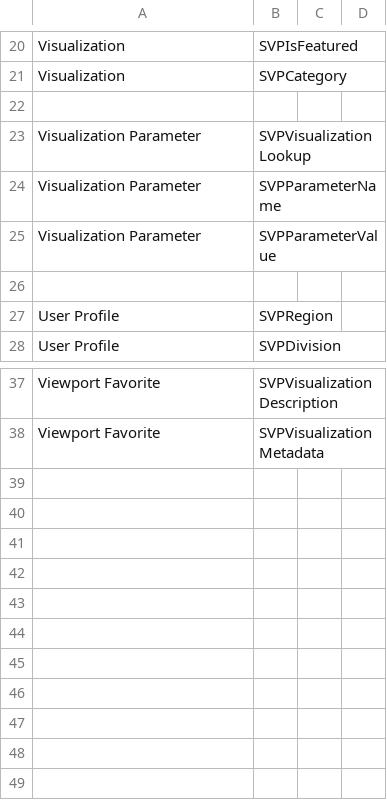
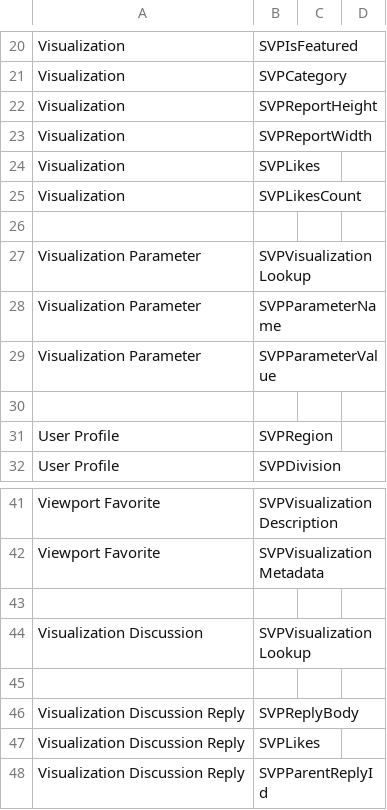
Before and after one commit to Mattc33/TEST-001, a CSV file: provisioning/environments/Generic/production/contentTypes.csv, drawn as a sheet; only a part is shown, gaps mark what is left out; the diff names each change by its address in the sheet, - before the commit and + after, or states it on an @@ line.

```diff
--- a/provisioning/environments/Generic/production/contentTypes.csv
+++ b/provisioning/environments/Generic/production/contentTypes.csv
+row 22: Visualization | SVPReportHeight
+row 23: Visualization | SVPReportWidth
+row 24: Visualization | SVPLikes
+row 25: Visualization | SVPLikesCount
+row 43: (empty)
+row 44: Visualization Discussion | SVPVisualizationLookup
+row 45: (empty)
+row 46: Visualization Discussion Reply | SVPReplyBody
+row 47: Visualization Discussion Reply | SVPLikes
+row 48: Visualization Discussion Reply | SVPParentReplyId
```
Also changed, not shown: provisioning/environments/Generic/production/contentTypesDef.csv, provisioning/environments/Generic/production/deployment.main.csv, 7 other files.
